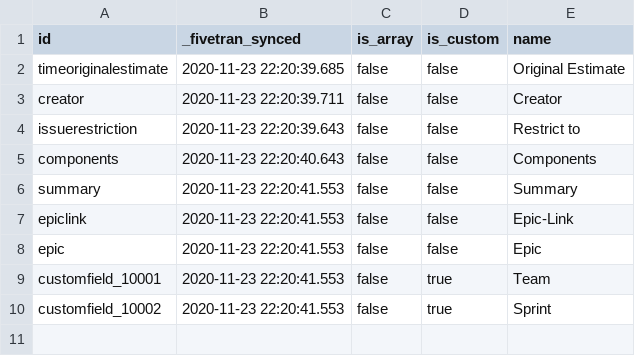
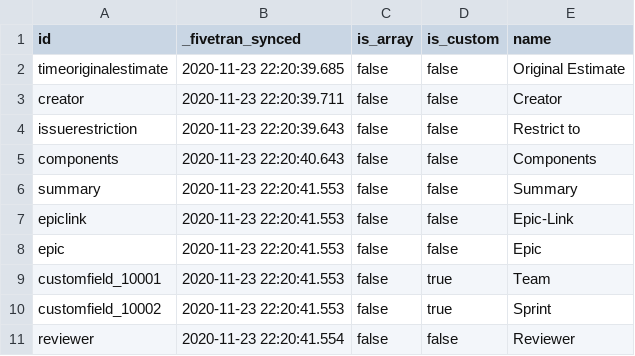
Before and after one commit to fivetran/dbt_jira, a CSV file: integration_tests/seeds/field.csv, drawn as a sheet.

```diff
--- a/integration_tests/seeds/field.csv
+++ b/integration_tests/seeds/field.csv
@@ -10 +10,2 @@ customfield_10001,2020-11-23 22:20:41.553,false,true,Team
 customfield_10002,2020-11-23 22:20:41.553,false,true,Sprint
+reviewer,2020-11-23 22:20:41.554,false,false,Reviewer
```
Also changed, not shown: integration_tests/seeds/issue_field_history.csv, 2 other files.
